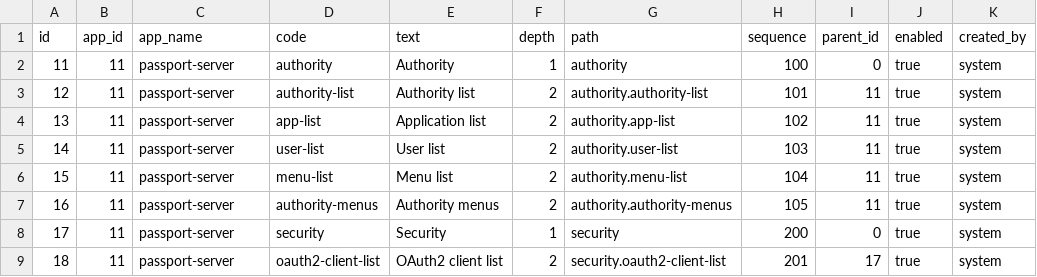
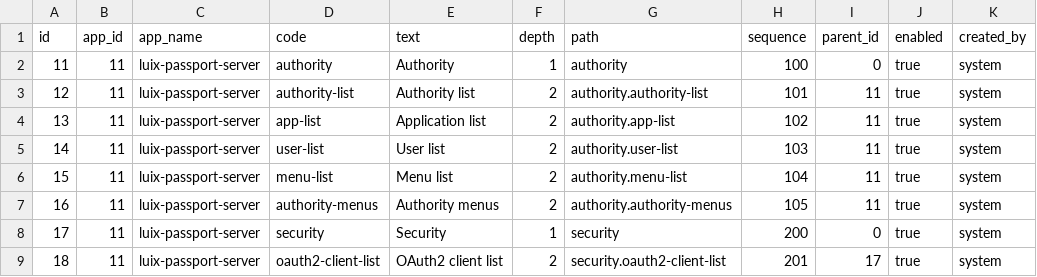
Before and after one commit to pm6422/luix-passport, a CSV file: luix-passport-server/src/main/resources/config/liquibase/data/menu.csv, drawn as a sheet; only a part is shown; the diff names each change by its address in the sheet, - before the commit and + after, or states it on an @@ line.

```diff
--- a/luix-passport-server/src/main/resources/config/liquibase/data/menu.csv
+++ b/luix-passport-server/src/main/resources/config/liquibase/data/menu.csv
-C2:C9 (app_name): passport-server
+C2:C9 (app_name): luix-passport-server
```
Also changed, not shown: 1 other file.
